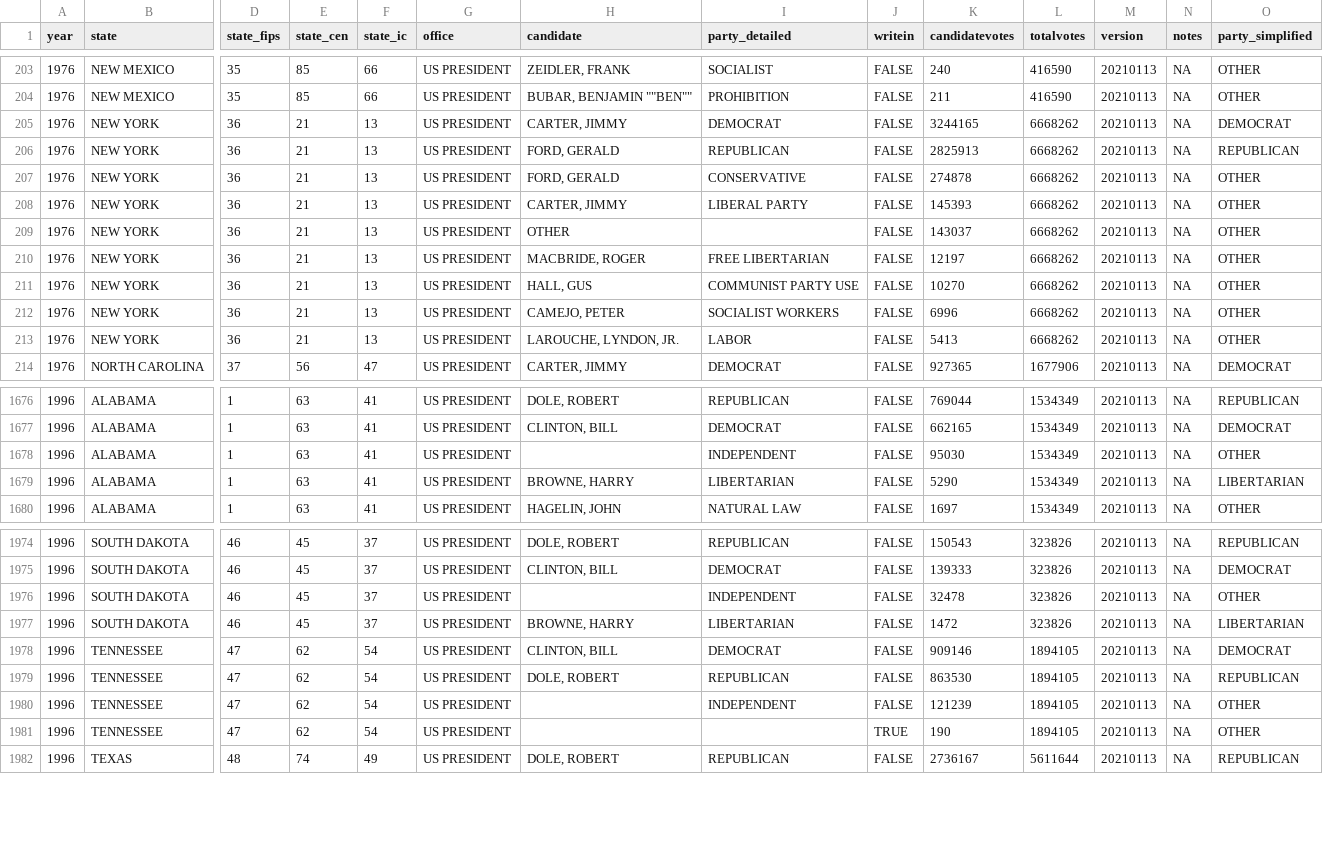
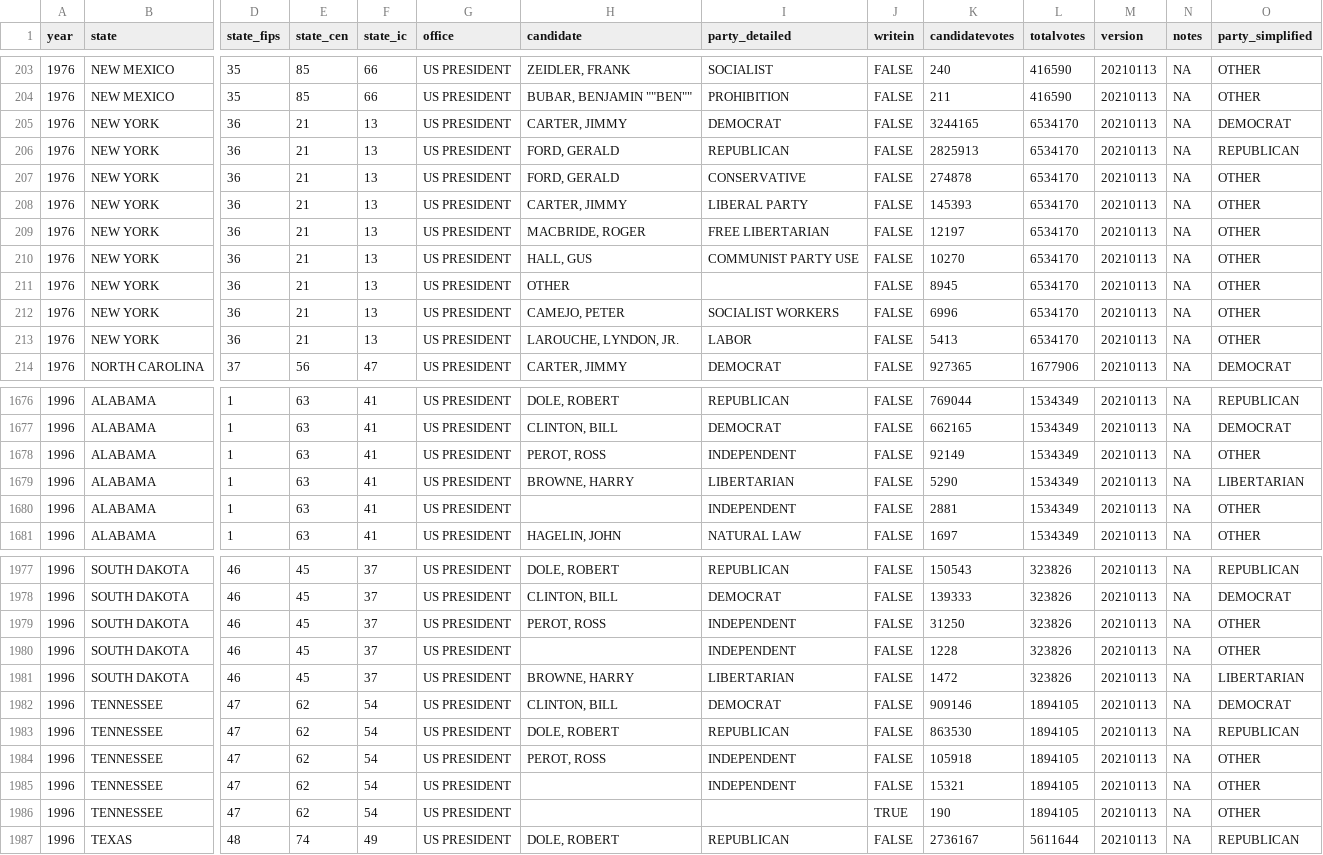
Before and after one commit to rmcar17/proportional-ec, a CSV file: data/state_votes/1976-2020-president.csv, drawn as a sheet; only a part is shown, gaps mark what is left out; addresses are those after the commit; rows hold the shown columns only; the diff covers the shown part only; the diff names each change by its address in the sheet, - before the commit and + after, or states it on an @@ line.

Commit message:
MAINT: massage dataset - in particular change source for 1976 New York and break Ross Perot out of grouped Independent chunks

```diff
--- a/data/state_votes/1976-2020-president.csv
+++ b/data/state_votes/1976-2020-president.csv
-L205:L213 (totalvotes): 6668262
+L205:L213 (totalvotes): 6534170
-H209 (candidate): OTHER
+H209 (candidate): MACBRIDE, ROGER
-I209 (party_detailed): (empty)
+I209 (party_detailed): FREE LIBERTARIAN
-K209 (candidatevotes): 143037
+K209 (candidatevotes): 12197
-H210 (candidate): MACBRIDE, ROGER
+H210 (candidate): HALL, GUS
-I210 (party_detailed): FREE LIBERTARIAN
+I210 (party_detailed): COMMUNIST PARTY USE
-K210 (candidatevotes): 12197
+K210 (candidatevotes): 10270
-H211 (candidate): HALL, GUS
+H211 (candidate): OTHER
-I211 (party_detailed): COMMUNIST PARTY USE
+I211 (party_detailed): (empty)
-K211 (candidatevotes): 10270
+K211 (candidatevotes): 8945
-H1678 (candidate): (empty)
+H1678 (candidate): PEROT, ROSS
-K1678 (candidatevotes): 95030
+K1678 (candidatevotes): 92149
+row 1680: 1996 | ALABAMA | 1 | 63 | 41 | US PRESIDENT |  | INDEPENDENT | FALSE | 2881 | 1534349 | 20210113 | NA | OTHER
+row 1979: 1996 | SOUTH DAKOTA | 46 | 45 | 37 | US PRESIDENT | PEROT, ROSS | INDEPENDENT | FALSE | 31250 | 323826 | 20210113 | NA | OTHER
-K1980 (candidatevotes): 32478
+K1980 (candidatevotes): 1228
+row 1984: 1996 | TENNESSEE | 47 | 62 | 54 | US PRESIDENT | PEROT, ROSS | INDEPENDENT | FALSE | 105918 | 1894105 | 20210113 | NA | OTHER
-K1985 (candidatevotes): 121239
+K1985 (candidatevotes): 15321
```
Also changed, not shown: 2 added rows and 3 edited cells elsewhere in this file.
